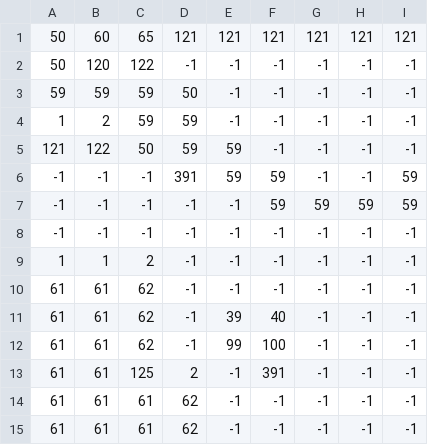
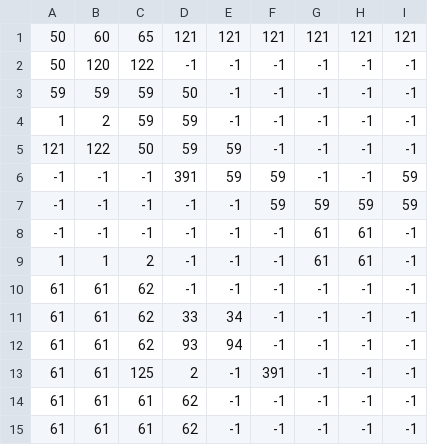
Before and after one commit to fjc-22233580/BeaverFever, a CSV file: griddata/Map 2 New.csv, drawn as a sheet; only a part is shown; the diff names each change by its address in the sheet, - before the commit and + after, or states it on an @@ line.

```diff
--- a/griddata/Map 2 New.csv
+++ b/griddata/Map 2 New.csv
-G8:G9: -1
+G8:G9: 61
-H8:H9: -1
+H8:H9: 61
-D11: -1
+D11: 33
-E11: 39
+E11: 34
-F11: 40
+F11: -1
-D12: -1
+D12: 93
-E12: 99
+E12: 94
-F12: 100
+F12: -1
```
Also changed, not shown: griddata/Map 1 New.csv, griddata/Map 4 New.csv, 3 other files.
